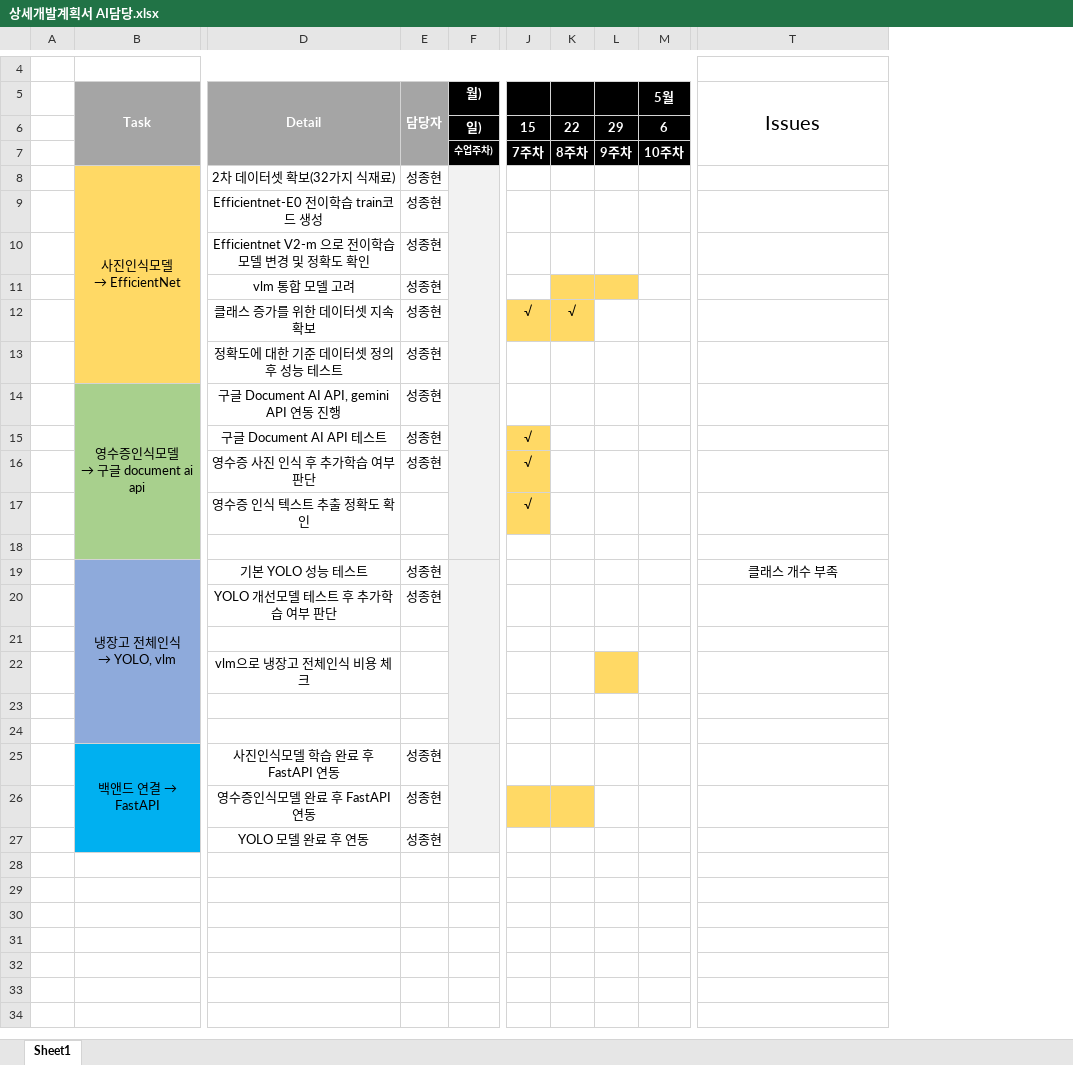
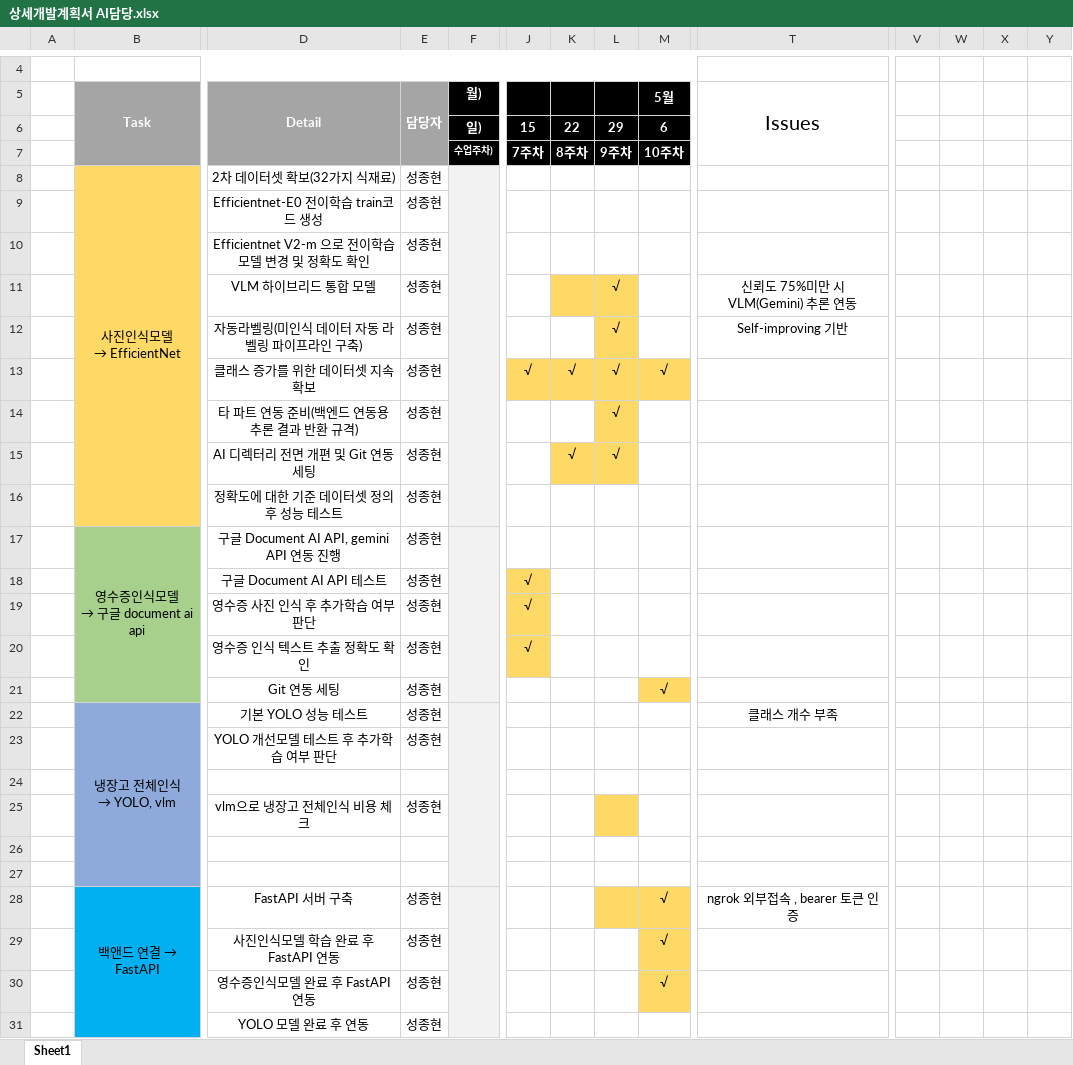
Before and after one commit to fresh-kitchen-team/fresh-kitchen-ai-server, an Excel workbook: docs/상세개발계획서 AI담당.xlsx, sheet Sheet1, drawn as a sheet; only a part is shown, gaps mark what is left out; values as stored, in another font and other column widths than the file's, no borders; removed rows and columns are numbered as before the commit, all else as after; rows hold the shown columns only; the diff names each change by its address in the sheet, - before the commit and + after, or states it on an @@ line.

```diff
--- a/docs/상세개발계획서 AI담당.xlsx (sheet Sheet1)
+++ b/docs/상세개발계획서 AI담당.xlsx (sheet Sheet1)
+column V, empty
+column W, empty
+column X, empty
+column Y, empty
-row 11:  |  | vlm 통합 모델 고려 | 성종현
+row 11:  |  | VLM 하이브리드 통합 모델 | 성종현 |  |  |  | √ |  | 신뢰도 75%미만 시 VLM(Gemini) 추론 연동
+row 12:  |  | 자동라벨링(미인식 데이터 자동 라벨링 파이프라인 구축) | 성종현 |  |  |  | √ |  | Self-improving 기반
-L13: (empty)
+L13: √
-L13:M13 fill: none
+L13:M13 fill: #FFD965
-M13 (5월): (empty)
+M13 (5월): √
+row 14:  |  | 타 파트 연동 준비(백엔드 연동용 추론 결과 반환 규격) | 성종현 |  |  |  | √
+row 15:  |  | AI 디렉터리 전면 개편 및 Git 연동 세팅 | 성종현 |  |  | √ | √
-E20 (담당자): (empty)
+E20 (담당자): 성종현
-row 21: (empty)
+row 21:  |  | Git 연동 세팅 | 성종현 |  |  |  |  | √
-M21 fill: none
+M21 fill: #FFD965
-E25 (담당자): (empty)
+E25 (담당자): 성종현
-row 25:  | 백앤드 연결 → FastAPI | 사진인식모델 학습 완료 후 FastAPI 연동 | 성종현
+row 28:  | 백앤드 연결 → FastAPI | FastAPI 서버 구축 | 성종현 |  |  |  |  | √ | ngrok 외부접속 , bearer 토큰 인증
+row 29:  |  | 사진인식모델 학습 완료 후 FastAPI 연동 | 성종현 |  |  |  |  | √
-J30:K30 fill: #FFD965
+J30:K30 fill: none
-M30 (5월): (empty)
+M30 (5월): √
-M30 fill: none
+M30 fill: #FFD965
```
Also changed, not shown: 1 other file.
